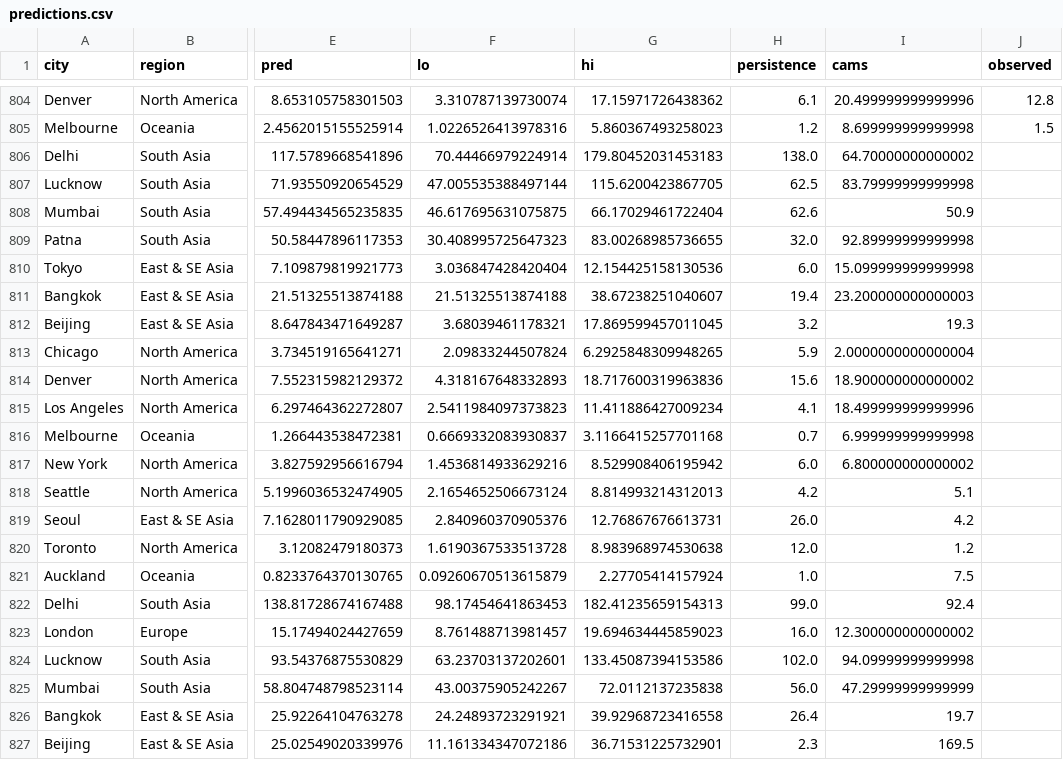
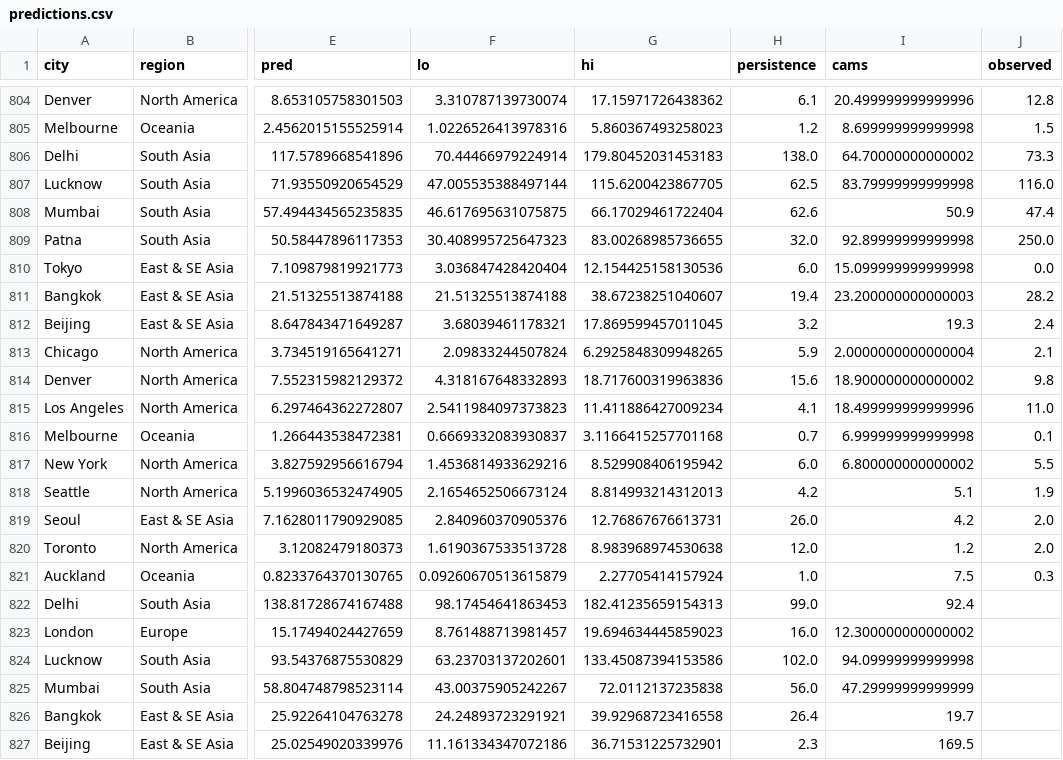
Before and after one commit to akhtarayan57/weather-radar-ai, a CSV file: data/live/predictions.csv, drawn as a sheet; only a part is shown, gaps mark what is left out; the diff covers the shown part only; the diff names each change by its address in the sheet, - before the commit and + after, or states it on an @@ line.

```diff
--- a/data/live/predictions.csv
+++ b/data/live/predictions.csv
-J806 (observed): (empty)
+J806 (observed): 73.3
-J807 (observed): (empty)
+J807 (observed): 116.0
-J808 (observed): (empty)
+J808 (observed): 47.4
-J809 (observed): (empty)
+J809 (observed): 250.0
-J810 (observed): (empty)
+J810 (observed): 0.0
-J811 (observed): (empty)
+J811 (observed): 28.2
-J812 (observed): (empty)
+J812 (observed): 2.4
-J813 (observed): (empty)
+J813 (observed): 2.1
-J814 (observed): (empty)
+J814 (observed): 9.8
-J815 (observed): (empty)
+J815 (observed): 11.0
-J816 (observed): (empty)
+J816 (observed): 0.1
-J817 (observed): (empty)
+J817 (observed): 5.5
-J818 (observed): (empty)
+J818 (observed): 1.9
-J819:J820 (observed): (empty)
+J819:J820 (observed): 2.0
-J821 (observed): (empty)
+J821 (observed): 0.3
```
Also changed, not shown: 17 added rows elsewhere in this file.
